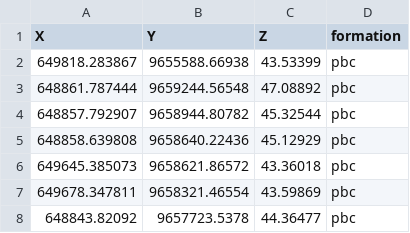
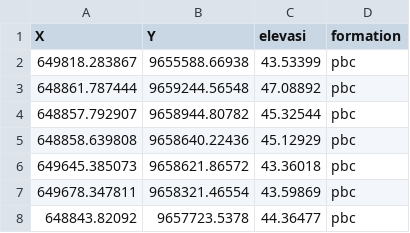
Before and after one commit to Fellencio/gempytrial, a CSV file: Da_Pr-e.csv, drawn as a sheet; only a part is shown.

Commit message:
Update Da_Pr-e.csv

```diff
--- a/Da_Pr-e.csv
+++ b/Da_Pr-e.csv
@@ -1,2 +1,2 @@
-X,Y,Z,formation
+X,Y,elevasi,formation
 649818.283867,9655588.66938,43.53399,pbc
```
